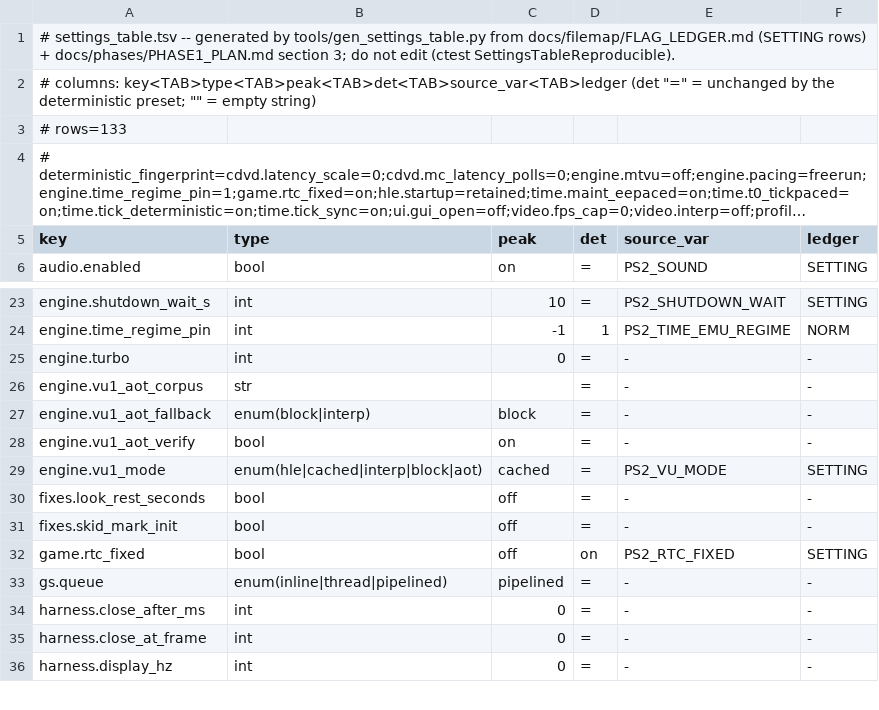
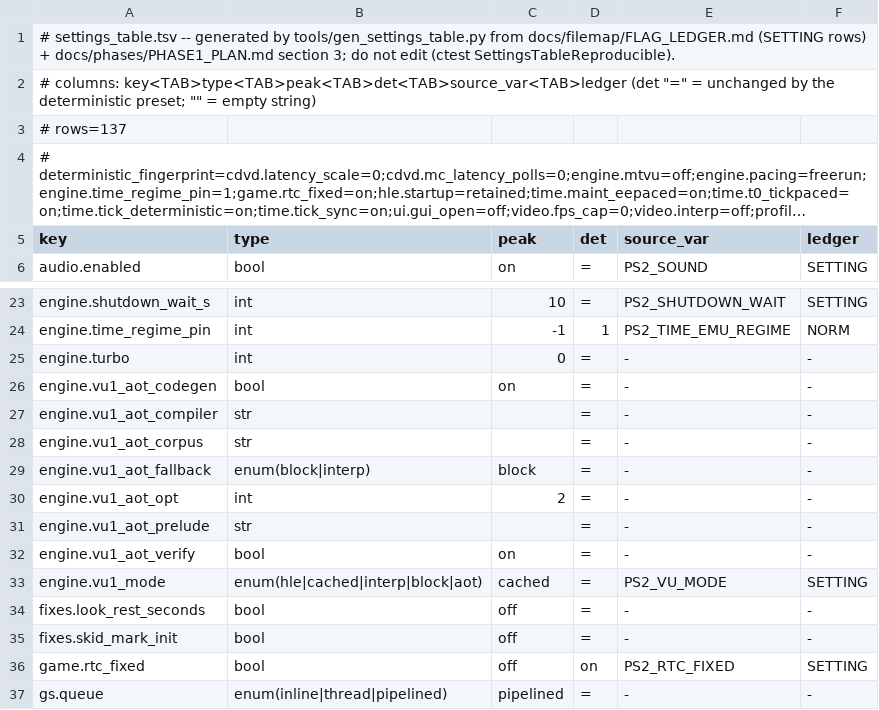
Before and after one commit to menaman123/NativeEE, a TSV file: docs/filemap/settings_table.tsv, drawn as a sheet; only a part is shown, gaps mark what is left out; the shorter side is filled out with more unchanged rows; long unchanged cells end in …; the diff names each change by its address in the sheet, - before the commit and + after, or states it on an @@ line.

Commit message:
feat(vu): VU1 AOT native tier -- per-block C++ generated and compiled at run time
Above the verified specialised tier: Vu1AotEmitter writes, for a VERIFIED
microprogram, one C++ function per decoded block (every slot a constexpr
decoded word executed through the engine's own inline exec bodies -- no
re-implemented semantics; the block table stays the dispatcher, no
full-extent switch). Vu1AotBuilder compiles it on a background thread
with the host toolchain found through Config / the build's compiler /
PATH (never getenv), loads the library, RE-VERIFIES the loaded functions
against the interpreter on the program's corpus, and only then hot-swaps
the block table. No compiler: one notice, the specialised tier continues.
Artefacts live under the user data dir only (vu1_aot/<build>/<hash>.*,
manifest with compiler id + verification status).

Proof: 720 Sly + 126 Crash captured programs native-identical to the
interpreter (test_vu1_aot_native; SKIP 77 without a compiler). Bench ns
per bundle: interp 48.9, block 14.7, specialised 14.2, generated 9.5.
In game (MTVU worker): 15.8 vs 21.3 ns per bundle, opening soak p50
28.0 fps (block 23.3) on a loaded host; compile 0.7-12 s per image in
the background with no frame stall.

```diff
--- a/docs/filemap/settings_table.tsv
+++ b/docs/filemap/settings_table.tsv
-A3 (key): # rows=133
+A3 (key): # rows=137
+row 26: engine.vu1_aot_codegen | bool | on | = | - | -
+row 27: engine.vu1_aot_compiler | str |  | = | - | -
+row 30: engine.vu1_aot_opt | int | 2 | = | - | -
+row 31: engine.vu1_aot_prelude | str |  | = | - | -
```
Also changed, not shown: 37 other files.
